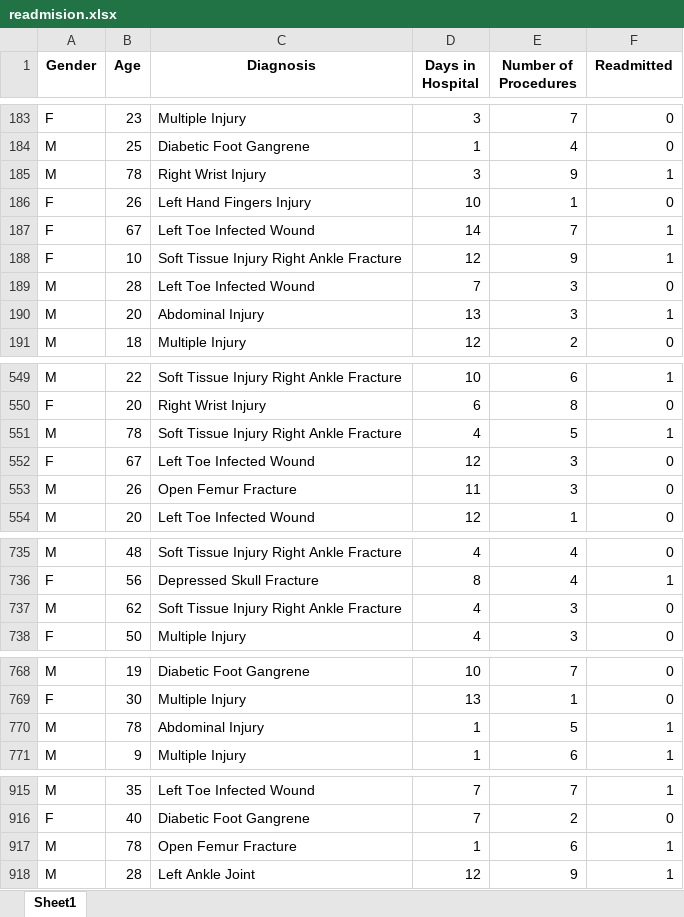
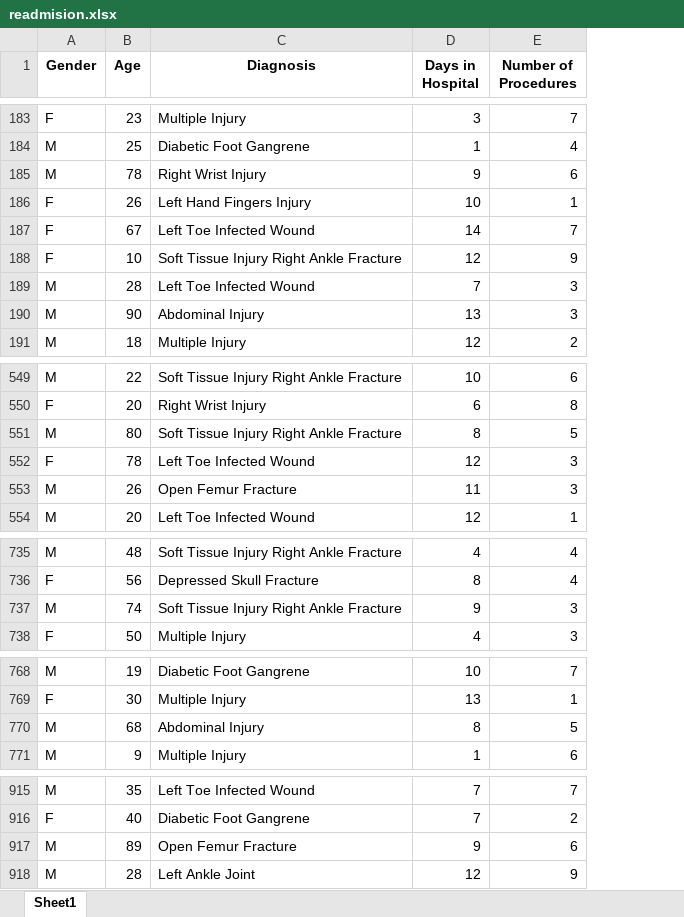
Before and after one commit to Faysal-Maxamed/Final-project, an Excel workbook: machine/readmision.xlsx, sheet Sheet1, drawn as a sheet; only a part is shown, gaps mark what is left out; values as stored, in another font and other column widths than the file's, no borders; the diff covers the shown part only; the diff names each change by its address in the sheet, - before the commit and + after, or states it on an @@ line.

```diff
--- a/machine/readmision.xlsx (sheet Sheet1)
+++ b/machine/readmision.xlsx (sheet Sheet1)
-column F (Readmitted), rows 183-191: 0 | 0 | 1 | 0 | 1 | 1 | 0 | 1 | 0; rows 549-554: 1 | 0 | 1 | 0 | 0 | 0; rows 735-738: 0 | 1 | 0 | 0; rows 768-771: 0 | 0 | 1 | 1; rows 915-918: 1 | 0 | 1 | 1
-D185 (Days in Hospital): 3
+D185 (Days in Hospital): 9
-E185 (Number of Procedures): 9
+E185 (Number of Procedures): 6
-B190 (Age): 20
+B190 (Age): 90
-B551 (Age): 78
+B551 (Age): 80
-D551 (Days in Hospital): 4
+D551 (Days in Hospital): 8
-B552 (Age): 67
+B552 (Age): 78
-B737 (Age): 62
+B737 (Age): 74
-D737 (Days in Hospital): 4
+D737 (Days in Hospital): 9
-B770 (Age): 78
+B770 (Age): 68
-D770 (Days in Hospital): 1
+D770 (Days in Hospital): 8
-B917 (Age): 78
+B917 (Age): 89
-D917 (Days in Hospital): 1
+D917 (Days in Hospital): 9
```
Also changed, not shown: 1 removed row and 29 edited cells elsewhere in this sheet, 5 other files.
